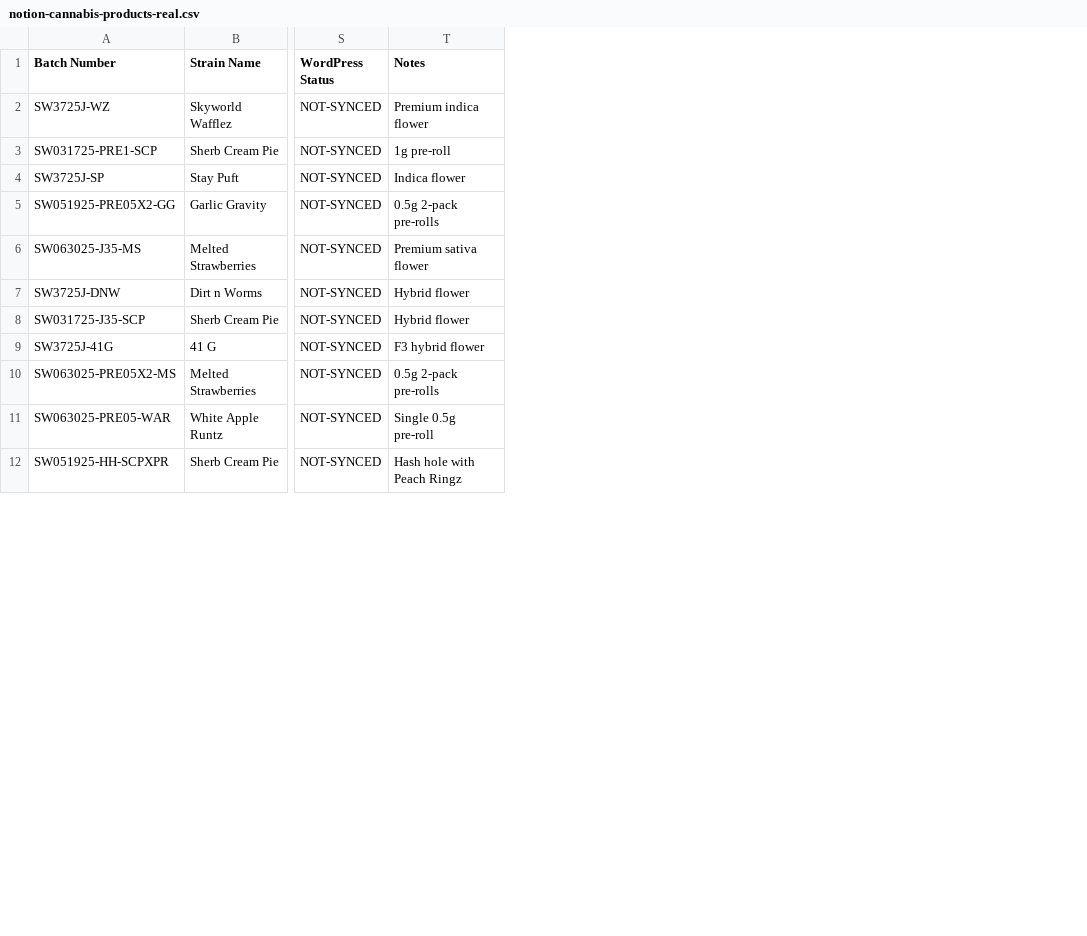
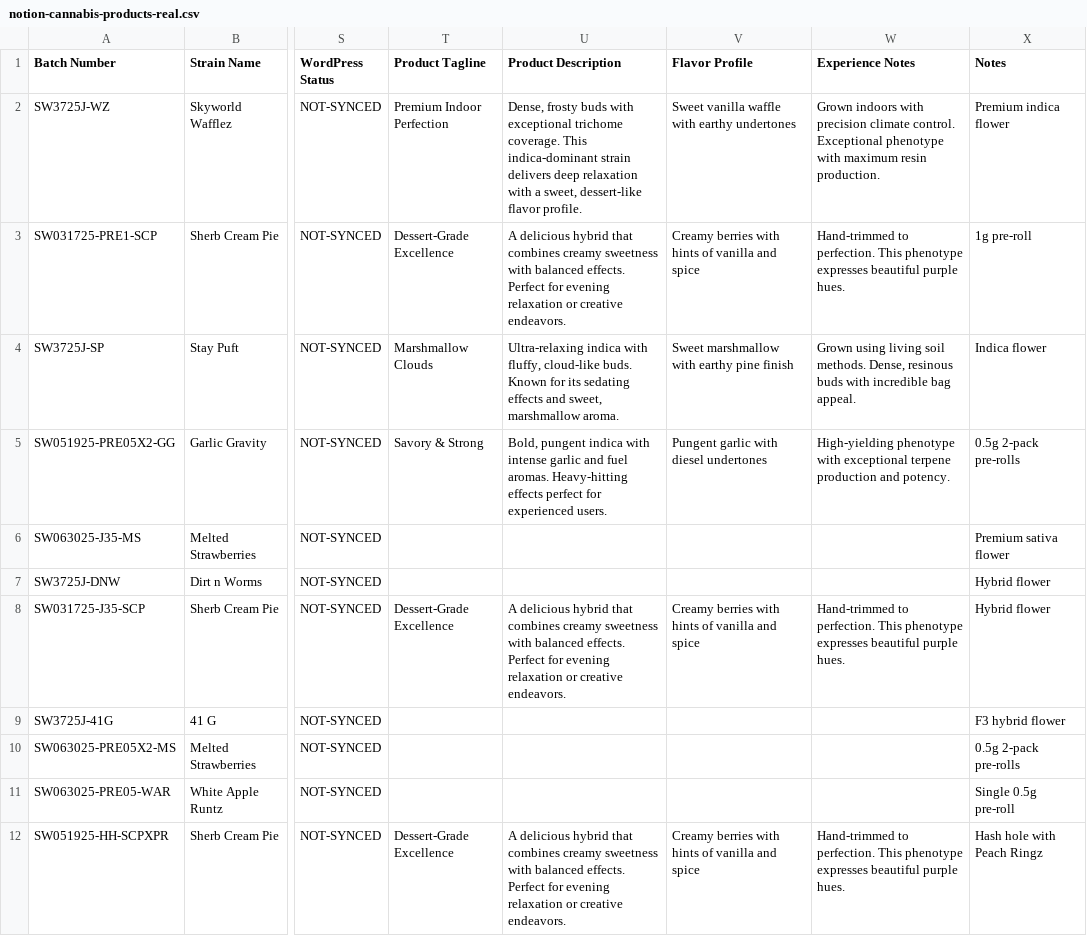
Before and after one commit to therealjohndough/skyworld-wp-theme, a CSV file: scripts/notion-cannabis-products-real.csv, drawn as a sheet; only a part is shown, gaps mark what is left out; the diff names each change by its address in the sheet, - before the commit and + after, or states it on an @@ line.

Commit message:
✨ Add enhanced product display with images and marketing content
- Added ACF image fields (hero_image, product_gallery, strain_gallery)
- Added marketing content fields (tagline, description, flavor_profile, experience_notes)
- Enhanced product slider template with rich content display
- Added professional product card styling with enhanced visuals
- Updated CSV with sample marketing copy for top strains
- Added Phosphor icons for better visual hierarchy
- Improved responsive design for mobile devices

Features:
🖼️ Product image galleries with fallback system
📝 Rich marketing copy integration
🎨 Enhanced product card design
📱 Mobile-optimized responsive layout
🏷️ Professional strain information display

```diff
--- a/scripts/notion-cannabis-products-real.csv
+++ b/scripts/notion-cannabis-products-real.csv
+column T (Product Tagline), rows 2-12: Premium Indoor Perfection | Dessert-Grade Excellence | Marshmallow Clouds | Savory & Strong |  |  | Dessert-Grade Excellence |  |  |  | Dessert-Grade Excellence
+column U (Product Description), rows 2-12: Dense, frosty buds with exceptional trichome coverage. This indica-dominant strain delivers deep relaxation with a sweet, dessert-like flavor profile. | A delicious hybrid that combines creamy sweetness with balanced effects. Perfect for evening relaxation or creative endeavors. | Ultra-relaxing indica with fluffy, cloud-like buds. Known for its sedating effects and sweet, marshmallow aroma. | Bold, pungent indica with intense garlic and fuel aromas. Heavy-hitting effects perfect for experienced users. |  |  | A delicious hybrid that combines creamy sweetness with balanced effects. Perfect for evening relaxation or creative endeavors. |  |  |  | A delicious hybrid that combines creamy sweetness with balanced effects. Perfect for evening relaxation or creative endeavors.
+column V (Flavor Profile), rows 2-12: Sweet vanilla waffle with earthy undertones | Creamy berries with hints of vanilla and spice | Sweet marshmallow with earthy pine finish | Pungent garlic with diesel undertones |  |  | Creamy berries with hints of vanilla and spice |  |  |  | Creamy berries with hints of vanilla and spice
+column W (Experience Notes), rows 2-12: Grown indoors with precision climate control. Exceptional phenotype with maximum resin production. | Hand-trimmed to perfection. This phenotype expresses beautiful purple hues. | Grown using living soil methods. Dense, resinous buds with incredible bag appeal. | High-yielding phenotype with exceptional terpene production and potency. |  |  | Hand-trimmed to perfection. This phenotype expresses beautiful purple hues. |  |  |  | Hand-trimmed to perfection. This phenotype expresses beautiful purple hues.
```
Also changed, not shown: 5 other files.
